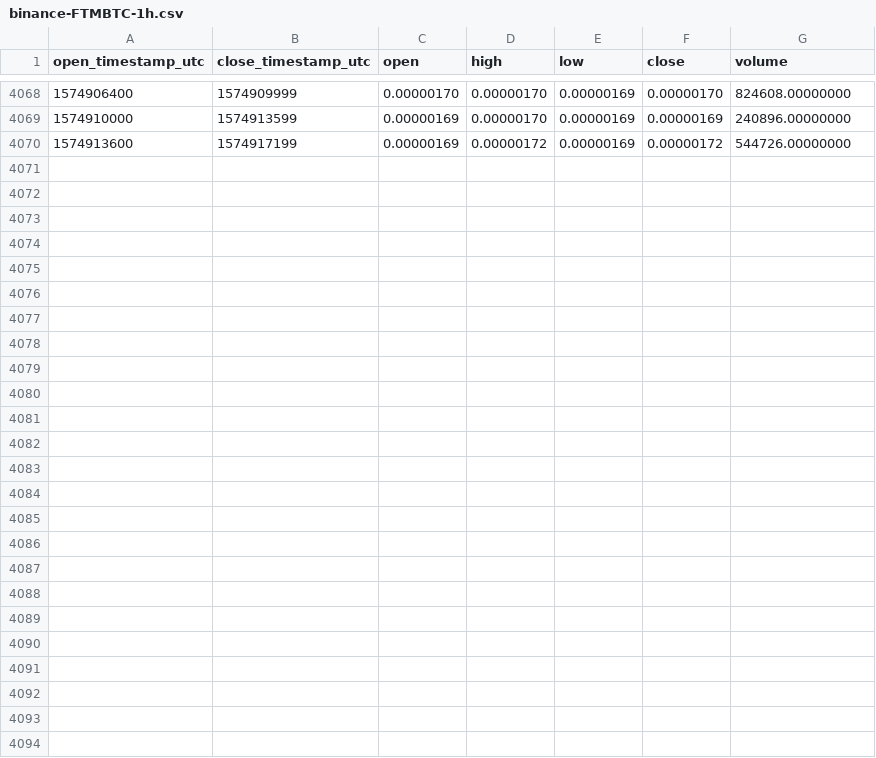
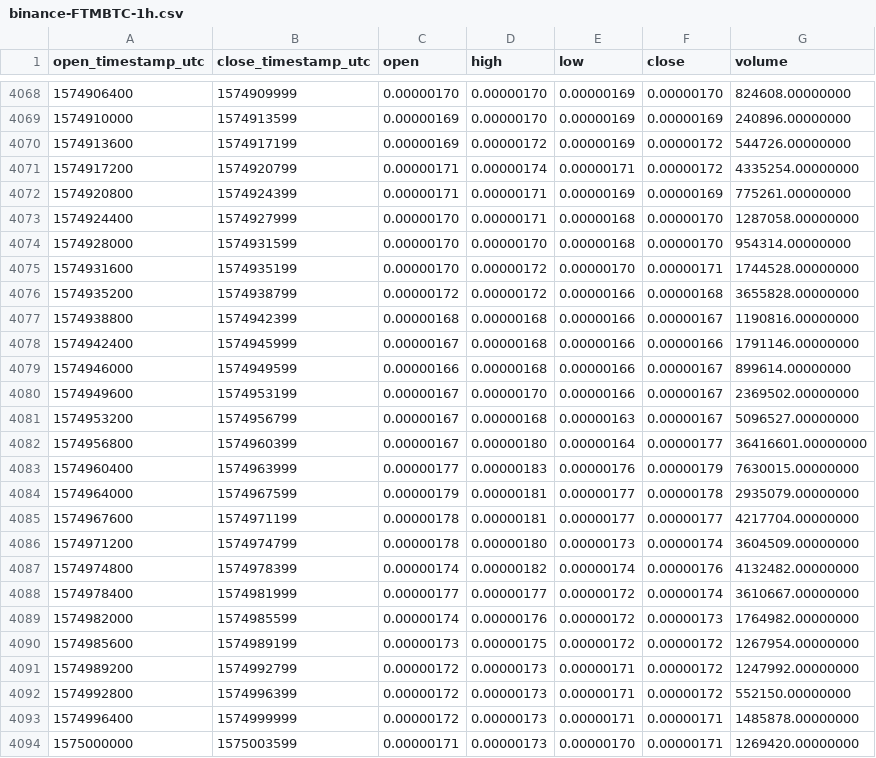
Before and after one commit to cryptobigbro/binance-FTMBTC, a CSV file: binance-FTMBTC-1h.csv, drawn as a sheet; only a part is shown, gaps mark what is left out; the diff names each change by its address in the sheet, - before the commit and + after, or states it on an @@ line.

Commit message:
Update OHLCV data.

```diff
--- a/binance-FTMBTC-1h.csv
+++ b/binance-FTMBTC-1h.csv
+row 4071: 1574917200 | 1574920799 | 0.00000171 | 0.00000174 | 0.00000171 | 0.00000172 | 4335254.00000000
+row 4072: 1574920800 | 1574924399 | 0.00000171 | 0.00000171 | 0.00000169 | 0.00000169 | 775261.00000000
+row 4073: 1574924400 | 1574927999 | 0.00000170 | 0.00000171 | 0.00000168 | 0.00000170 | 1287058.00000000
+row 4074: 1574928000 | 1574931599 | 0.00000170 | 0.00000170 | 0.00000168 | 0.00000170 | 954314.00000000
+row 4075: 1574931600 | 1574935199 | 0.00000170 | 0.00000172 | 0.00000170 | 0.00000171 | 1744528.00000000
+row 4076: 1574935200 | 1574938799 | 0.00000172 | 0.00000172 | 0.00000166 | 0.00000168 | 3655828.00000000
+row 4077: 1574938800 | 1574942399 | 0.00000168 | 0.00000168 | 0.00000166 | 0.00000167 | 1190816.00000000
+row 4078: 1574942400 | 1574945999 | 0.00000167 | 0.00000168 | 0.00000166 | 0.00000166 | 1791146.00000000
+row 4079: 1574946000 | 1574949599 | 0.00000166 | 0.00000168 | 0.00000166 | 0.00000167 | 899614.00000000
+row 4080: 1574949600 | 1574953199 | 0.00000167 | 0.00000170 | 0.00000166 | 0.00000167 | 2369502.00000000
+row 4081: 1574953200 | 1574956799 | 0.00000167 | 0.00000168 | 0.00000163 | 0.00000167 | 5096527.00000000
+row 4082: 1574956800 | 1574960399 | 0.00000167 | 0.00000180 | 0.00000164 | 0.00000177 | 36416601.00000000
+row 4083: 1574960400 | 1574963999 | 0.00000177 | 0.00000183 | 0.00000176 | 0.00000179 | 7630015.00000000
+row 4084: 1574964000 | 1574967599 | 0.00000179 | 0.00000181 | 0.00000177 | 0.00000178 | 2935079.00000000
+row 4085: 1574967600 | 1574971199 | 0.00000178 | 0.00000181 | 0.00000177 | 0.00000177 | 4217704.00000000
+row 4086: 1574971200 | 1574974799 | 0.00000178 | 0.00000180 | 0.00000173 | 0.00000174 | 3604509.00000000
+row 4087: 1574974800 | 1574978399 | 0.00000174 | 0.00000182 | 0.00000174 | 0.00000176 | 4132482.00000000
+row 4088: 1574978400 | 1574981999 | 0.00000177 | 0.00000177 | 0.00000172 | 0.00000174 | 3610667.00000000
+row 4089: 1574982000 | 1574985599 | 0.00000174 | 0.00000176 | 0.00000172 | 0.00000173 | 1764982.00000000
+row 4090: 1574985600 | 1574989199 | 0.00000173 | 0.00000175 | 0.00000172 | 0.00000172 | 1267954.00000000
+row 4091: 1574989200 | 1574992799 | 0.00000172 | 0.00000173 | 0.00000171 | 0.00000172 | 1247992.00000000
+row 4092: 1574992800 | 1574996399 | 0.00000172 | 0.00000173 | 0.00000171 | 0.00000172 | 552150.00000000
+row 4093: 1574996400 | 1574999999 | 0.00000172 | 0.00000173 | 0.00000171 | 0.00000171 | 1485878.00000000
+row 4094: 1575000000 | 1575003599 | 0.00000171 | 0.00000173 | 0.00000170 | 0.00000171 | 1269420.00000000
```
Also changed, not shown: binance-FTMBTC-1d.csv.
